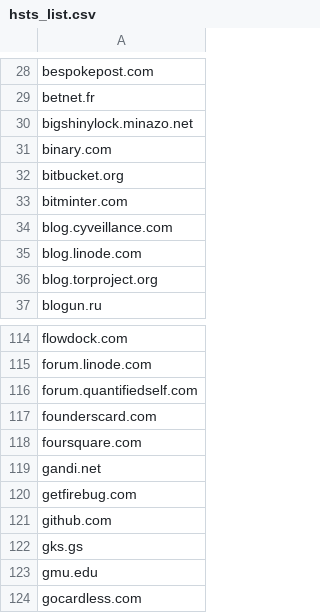
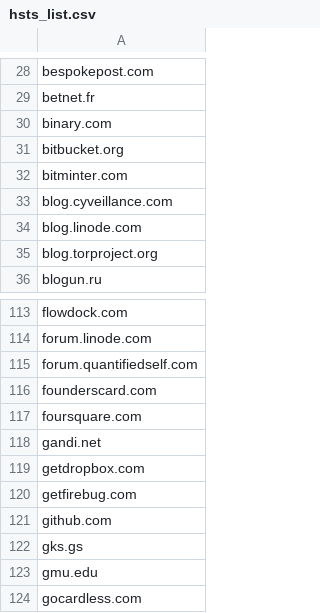
Before and after one commit to lgarron/HSTS, a CSV file: scan/data/hsts_list.csv, drawn as a sheet; only a part is shown, gaps mark what is left out; removed rows and columns are numbered as before the commit, all else as after; the diff names each change by its address in the sheet, - before the commit and + after, or states it on an @@ line.

```diff
--- a/scan/data/hsts_list.csv
+++ b/scan/data/hsts_list.csv
-row 30: bigshinylock.minazo.net
+row 119: getdropbox.com
```
Also changed, not shown: 4 other files.
